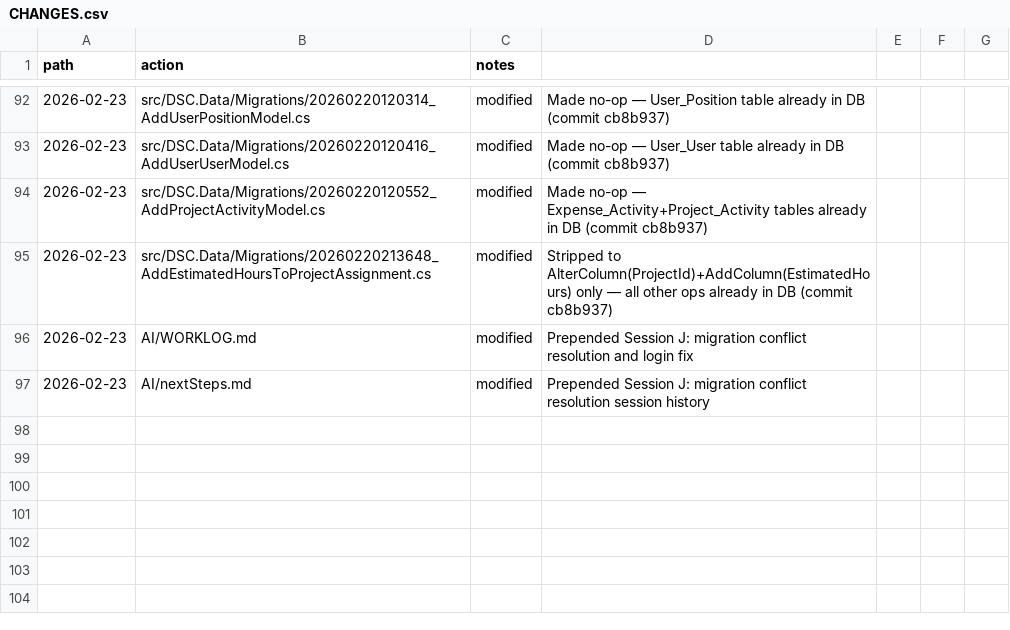
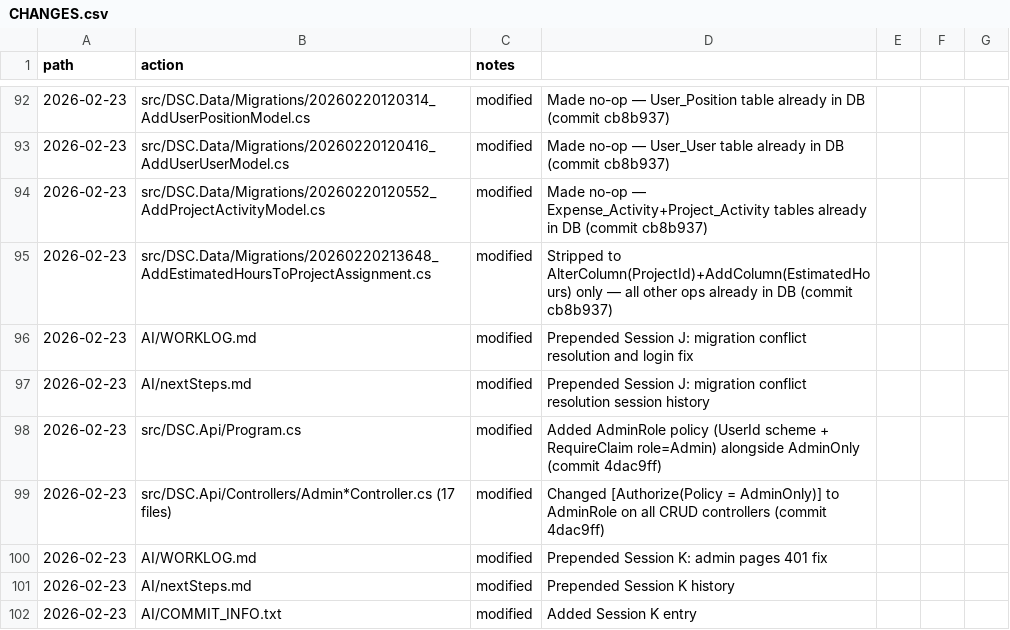
Before and after one commit to rloisell/DSC-modernization, a CSV file: AI/CHANGES.csv, drawn as a sheet; only a part is shown, gaps mark what is left out; the diff names each change by its address in the sheet, - before the commit and + after, or states it on an @@ line.

Commit message:
docs: Session K tracking — admin pages 401 fix

```diff
--- a/AI/CHANGES.csv
+++ b/AI/CHANGES.csv
+row 98: 2026-02-23 | src/DSC.Api/Program.cs | modified | Added AdminRole policy (UserId scheme + RequireClaim role=Admin) alongside AdminOnly (commit 4dac9ff)
+row 99: 2026-02-23 | src/DSC.Api/Controllers/Admin*Controller.cs (17 files) | modified | Changed [Authorize(Policy = AdminOnly)] to AdminRole on all CRUD controllers (commit 4dac9ff)
+row 100: 2026-02-23 | AI/WORKLOG.md | modified | Prepended Session K: admin pages 401 fix
+row 101: 2026-02-23 | AI/nextSteps.md | modified | Prepended Session K history
+row 102: 2026-02-23 | AI/COMMIT_INFO.txt | modified | Added Session K entry
```
Also changed, not shown: 3 other files.
